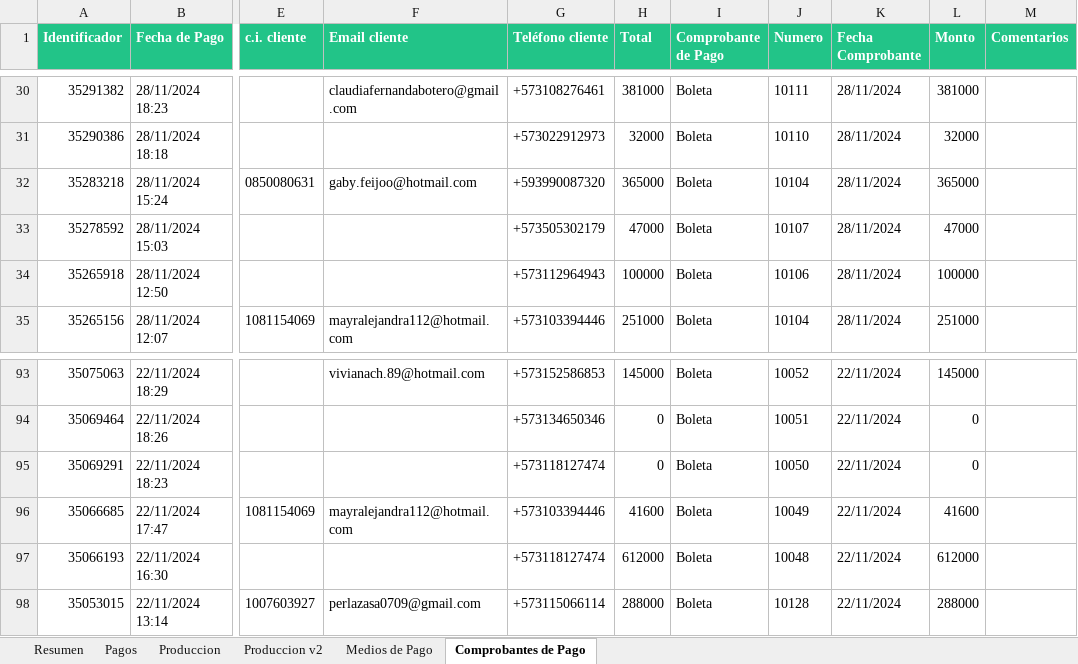
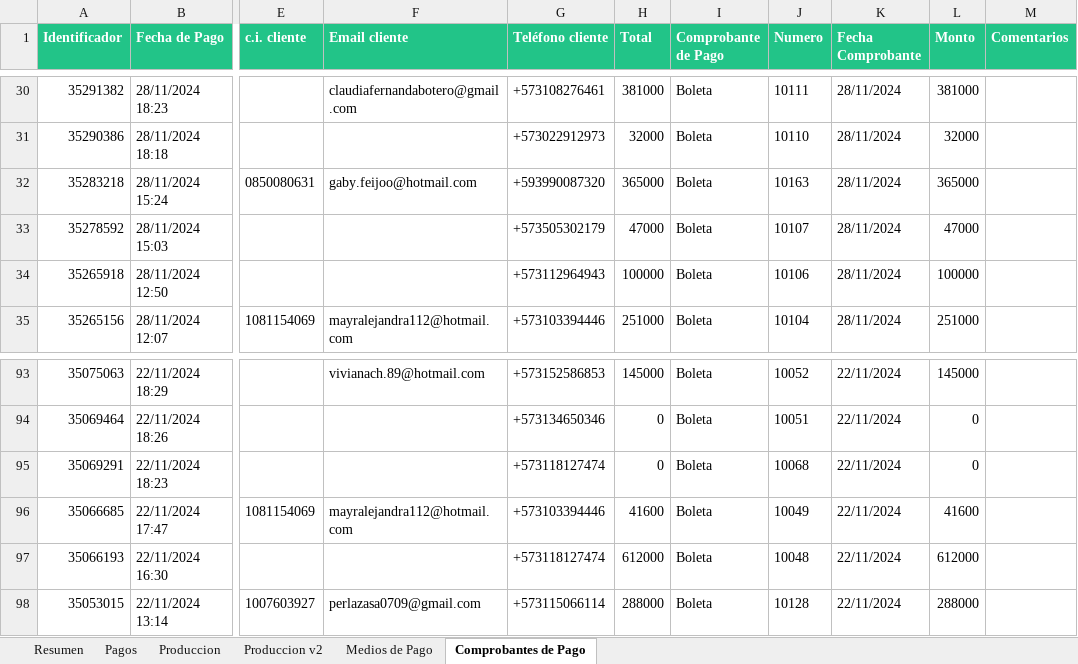
Before and after one commit to afarevalo/ForeverChic, an Excel workbook: 1. Ventas Mensuales/2. reporte_de_ventas_NOV_16_30.xlsx, sheet Comprobantes de Pago, drawn as a sheet; only a part is shown, gaps mark what is left out; values as stored, in another font and other column widths than the file's, no borders; the diff names each change by its address in the sheet, - before the commit and + after, or states it on an @@ line.

```diff
--- a/1. Ventas Mensuales/2. reporte_de_ventas_NOV_16_30.xlsx (sheet Comprobantes de Pago)
+++ b/1. Ventas Mensuales/2. reporte_de_ventas_NOV_16_30.xlsx (sheet Comprobantes de Pago)
-J32 (Numero): 10104
+J32 (Numero): 10163
-J95 (Numero): 10050
+J95 (Numero): 10068
```
Also changed, not shown: sheet Produccion v2, sheet Produccion, sheet Resumen, sheet Medios de Pago, 2. Descuentos/2. NOV_16_30.xlsx, 3. Resultados/2. reporte_de_ventas_NOV_16_30 - NOMINA/0. Consolidado.xlsx, 13 other files.
